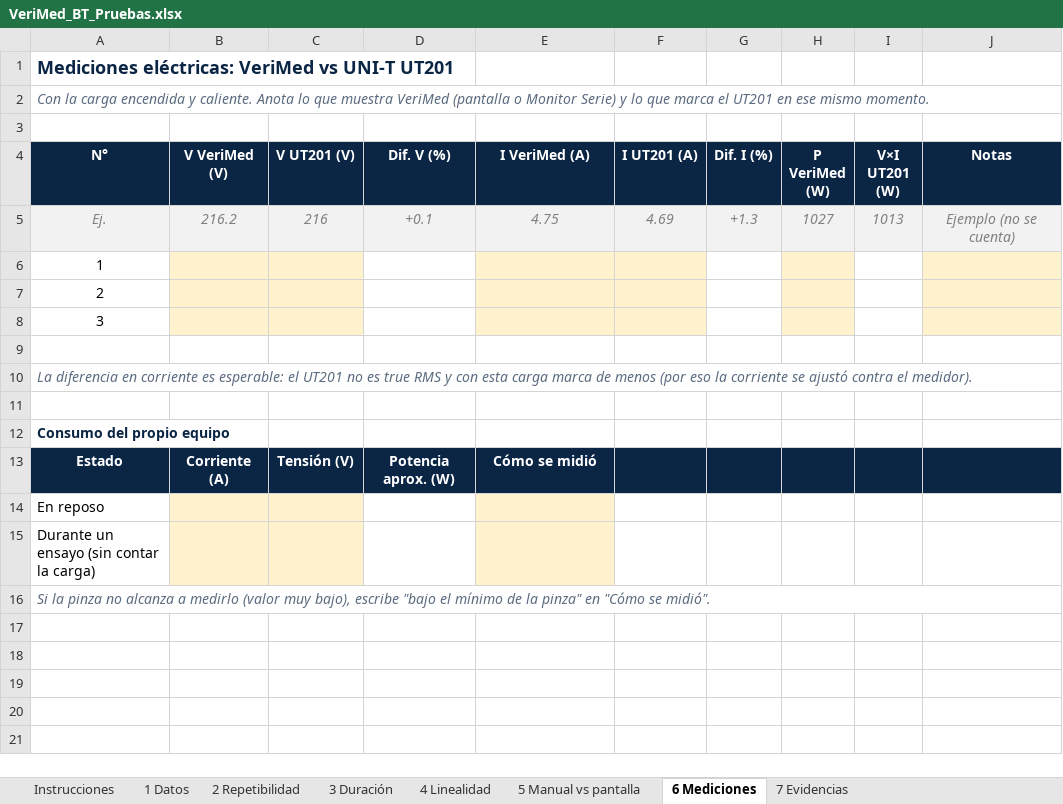
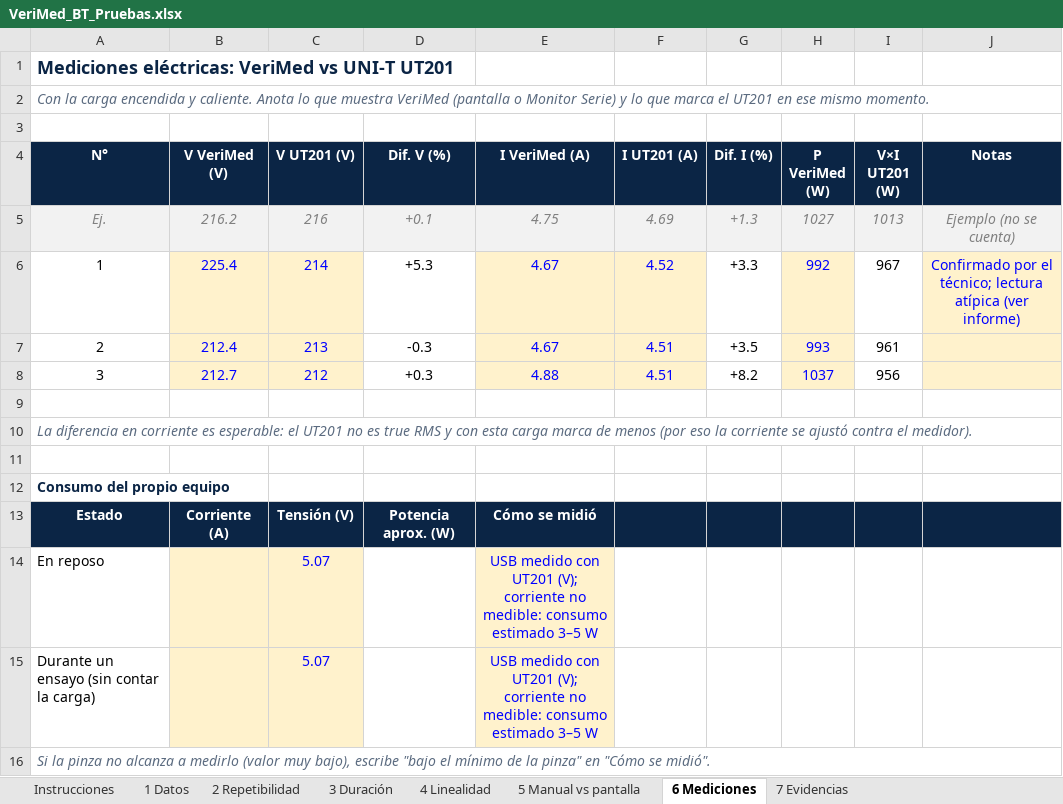
Before and after one commit to 70my12/VeriMedINACAP, an Excel workbook: docs/VeriMed_BT_Pruebas.xlsx, sheet 6 Mediciones, drawn as a sheet; values as stored, in another font and other column widths than the file's, no borders; the diff names each change by its address in the sheet, - before the commit and + after, or states it on an @@ line.

```diff
--- a/docs/VeriMed_BT_Pruebas.xlsx (sheet 6 Mediciones)
+++ b/docs/VeriMed_BT_Pruebas.xlsx (sheet 6 Mediciones)
-B6 (V VeriMed (V)): (empty)
+B6 (V VeriMed (V)): 225.4
-C6 (V UT201 (V)): (empty)
+C6 (V UT201 (V)): 214
-D6 (Dif. V (%)): (empty)
+D6 (Dif. V (%)): +5.3
-E6:E7 (I VeriMed (A)): (empty)
+E6:E7 (I VeriMed (A)): 4.67
-F6 (I UT201 (A)): (empty)
+F6 (I UT201 (A)): 4.52
-G6 (Dif. I (%)): (empty)
+G6 (Dif. I (%)): +3.3
-H6 (P VeriMed (W)): (empty)
+H6 (P VeriMed (W)): 992
-I6 (V×I UT201 (W)): (empty)
+I6 (V×I UT201 (W)): 967
-J6 (Notas): (empty)
+J6 (Notas): Confirmado por el técnico; lectura atípica (ver informe)
-B7 (V VeriMed (V)): (empty)
+B7 (V VeriMed (V)): 212.4
-C7 (V UT201 (V)): (empty)
+C7 (V UT201 (V)): 213
-D7 (Dif. V (%)): (empty)
+D7 (Dif. V (%)): -0.3
-F7:F8 (I UT201 (A)): (empty)
+F7:F8 (I UT201 (A)): 4.51
-G7 (Dif. I (%)): (empty)
+G7 (Dif. I (%)): +3.5
-H7 (P VeriMed (W)): (empty)
+H7 (P VeriMed (W)): 993
-I7 (V×I UT201 (W)): (empty)
+I7 (V×I UT201 (W)): 961
-B8 (V VeriMed (V)): (empty)
+B8 (V VeriMed (V)): 212.7
-C8 (V UT201 (V)): (empty)
+C8 (V UT201 (V)): 212
-D8 (Dif. V (%)): (empty)
+D8 (Dif. V (%)): +0.3
-E8 (I VeriMed (A)): (empty)
+E8 (I VeriMed (A)): 4.88
-G8 (Dif. I (%)): (empty)
+G8 (Dif. I (%)): +8.2
-H8 (P VeriMed (W)): (empty)
+H8 (P VeriMed (W)): 1037
-I8 (V×I UT201 (W)): (empty)
+I8 (V×I UT201 (W)): 956
-C14:C15 (V UT201 (V)): (empty)
+C14:C15 (V UT201 (V)): 5.07
-E14:E15 (I VeriMed (A)): (empty)
+E14:E15 (I VeriMed (A)): USB medido con UT201 (V); corriente no medible: consumo estimado 3–5 W
```
Also changed, not shown: sheet 3 Duración, sheet 2 Repetibilidad, sheet 7 Evidencias, sheet 1 Datos.
